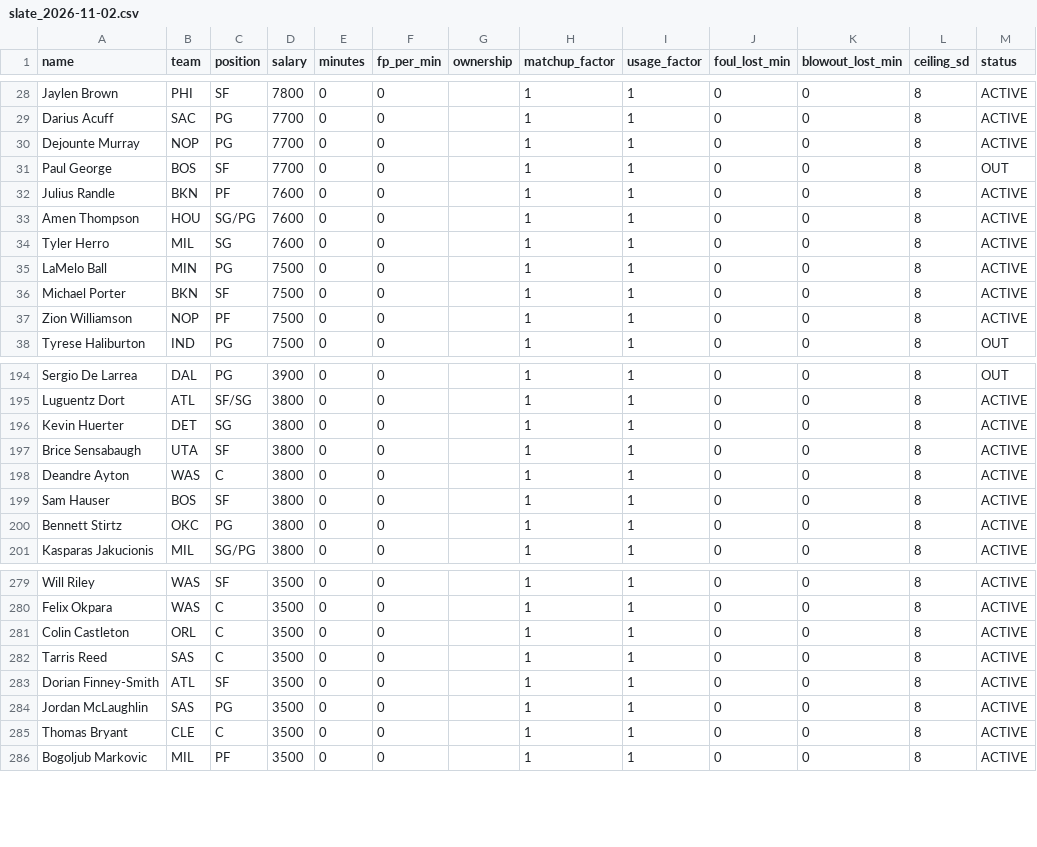
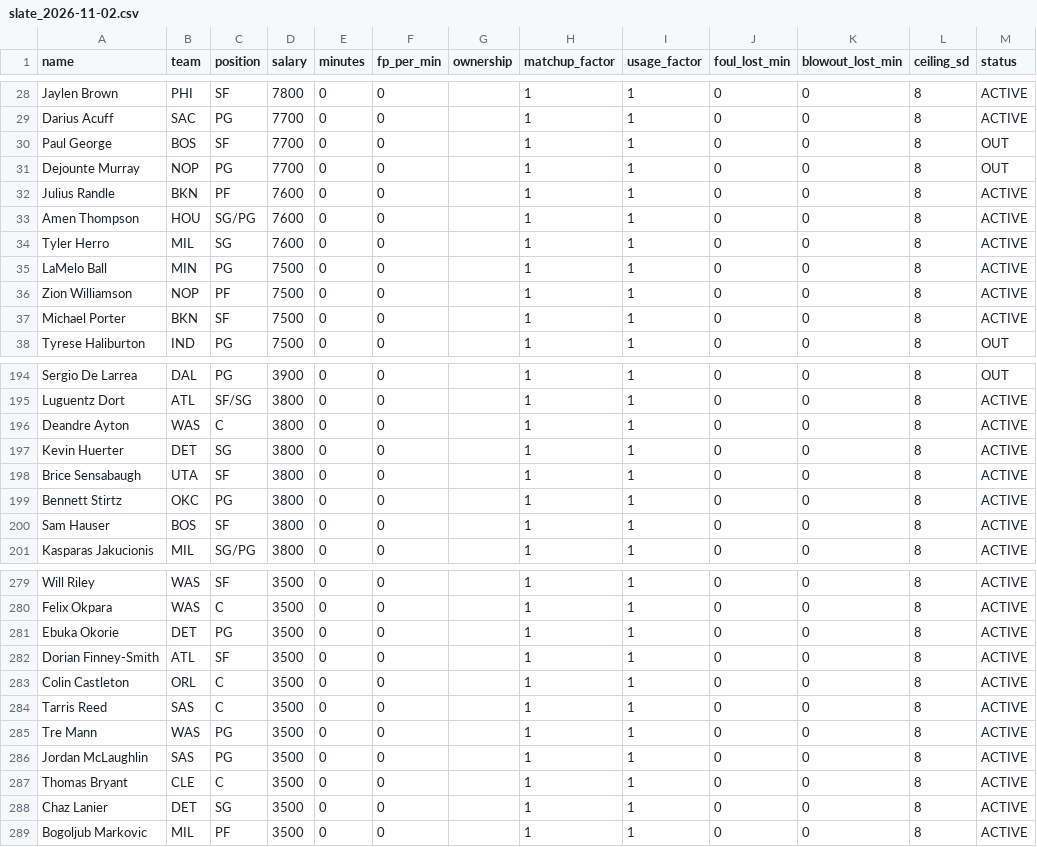
Before and after one commit to slxsh17/NBA-Edge, a CSV file: data/slate_2026-11-02.csv, drawn as a sheet; only a part is shown, gaps mark what is left out; the diff covers the shown part only.

```diff
--- a/data/slate_2026-11-02.csv
+++ b/data/slate_2026-11-02.csv
@@ -29,4 +29,4 @@ Jaylen Brown,PHI,SF,7800,0,0,,1,1,0,0,8,ACTIVE
 Darius Acuff,SAC,PG,7700,0,0,,1,1,0,0,8,ACTIVE
-Dejounte Murray,NOP,PG,7700,0,0,,1,1,0,0,8,ACTIVE
 Paul George,BOS,SF,7700,0,0,,1,1,0,0,8,OUT
+Dejounte Murray,NOP,PG,7700,0,0,,1,1,0,0,8,OUT
 Julius Randle,BKN,PF,7600,0,0,,1,1,0,0,8,ACTIVE
@@ -35,4 +35,4 @@ Tyler Herro,MIL,SG,7600,0,0,,1,1,0,0,8,ACTIVE
 LaMelo Ball,MIN,PG,7500,0,0,,1,1,0,0,8,ACTIVE
+Zion Williamson,NOP,PF,7500,0,0,,1,1,0,0,8,ACTIVE
 Michael Porter,BKN,SF,7500,0,0,,1,1,0,0,8,ACTIVE
-Zion Williamson,NOP,PF,7500,0,0,,1,1,0,0,8,ACTIVE
 Tyrese Haliburton,IND,PG,7500,0,0,,1,1,0,0,8,OUT
@@ -195,7 +195,7 @@ Sergio De Larrea,DAL,PG,3900,0,0,,1,1,0,0,8,OUT
 Luguentz Dort,ATL,SF/SG,3800,0,0,,1,1,0,0,8,ACTIVE
+Deandre Ayton,WAS,C,3800,0,0,,1,1,0,0,8,ACTIVE
 Kevin Huerter,DET,SG,3800,0,0,,1,1,0,0,8,ACTIVE
 Brice Sensabaugh,UTA,SF,3800,0,0,,1,1,0,0,8,ACTIVE
-Deandre Ayton,WAS,C,3800,0,0,,1,1,0,0,8,ACTIVE
+Bennett Stirtz,OKC,PG,3800,0,0,,1,1,0,0,8,ACTIVE
 Sam Hauser,BOS,SF,3800,0,0,,1,1,0,0,8,ACTIVE
-Bennett Stirtz,OKC,PG,3800,0,0,,1,1,0,0,8,ACTIVE
 Kasparas Jakucionis,MIL,SG/PG,3800,0,0,,1,1,0,0,8,ACTIVE
@@ -280,7 +280,10 @@ Will Riley,WAS,SF,3500,0,0,,1,1,0,0,8,ACTIVE
 Felix Okpara,WAS,C,3500,0,0,,1,1,0,0,8,ACTIVE
+Ebuka Okorie,DET,PG,3500,0,0,,1,1,0,0,8,ACTIVE
+Dorian Finney-Smith,ATL,SF,3500,0,0,,1,1,0,0,8,ACTIVE
 Colin Castleton,ORL,C,3500,0,0,,1,1,0,0,8,ACTIVE
 Tarris Reed,SAS,C,3500,0,0,,1,1,0,0,8,ACTIVE
-Dorian Finney-Smith,ATL,SF,3500,0,0,,1,1,0,0,8,ACTIVE
+Tre Mann,WAS,PG,3500,0,0,,1,1,0,0,8,ACTIVE
 Jordan McLaughlin,SAS,PG,3500,0,0,,1,1,0,0,8,ACTIVE
 Thomas Bryant,CLE,C,3500,0,0,,1,1,0,0,8,ACTIVE
+Chaz Lanier,DET,SG,3500,0,0,,1,1,0,0,8,ACTIVE
 Bogoljub Markovic,MIL,PF,3500,0,0,,1,1,0,0,8,ACTIVE
```
Also changed, not shown: 13 moved rows elsewhere in this file, 14 other files.
